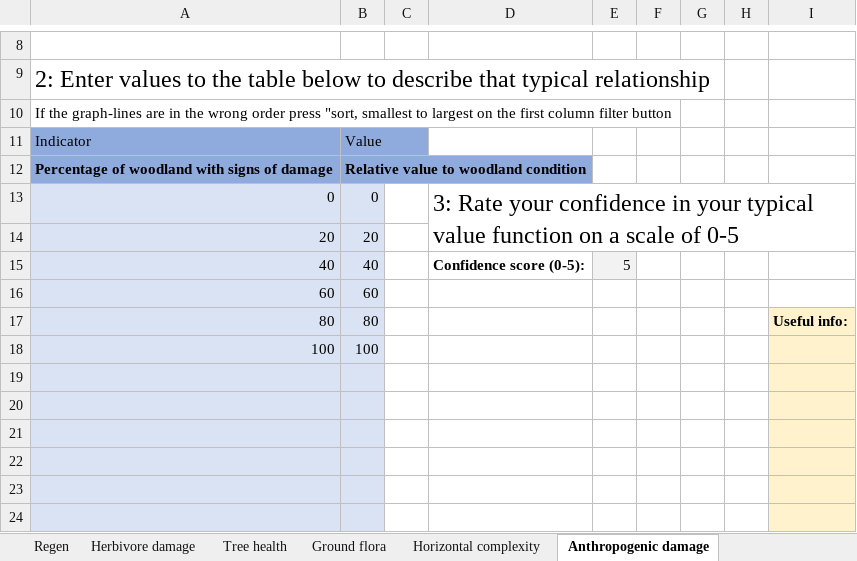
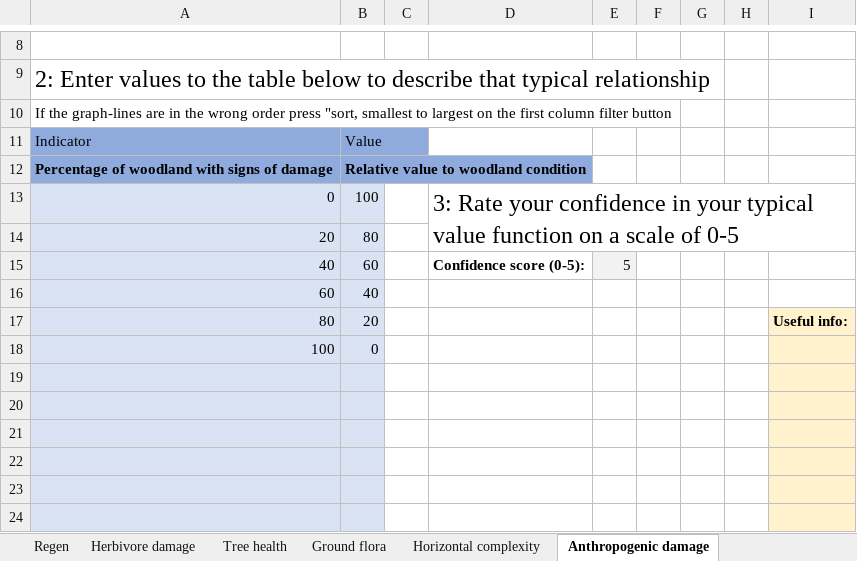
Before and after one commit to EwanMcHenry/Woodland-condition, an Excel workbook: Data/Delphi round 1/response sheets/Dave Bo - give your expert opinion on woodland condition1114.xlsx, sheet Anthropogenic damage, drawn as a sheet; only a part is shown, gaps mark what is left out; values as stored, in another font and other column widths than the file's, no borders; charts and pictures and table styles not drawn; the diff names each change by its address in the sheet, - before the commit and + after, or states it on an @@ line.

```diff
--- a/Data/Delphi round 1/response sheets/Dave Bo - give your expert opinion on woodland condition1114.xlsx (sheet Anthropogenic damage)
+++ b/Data/Delphi round 1/response sheets/Dave Bo - give your expert opinion on woodland condition1114.xlsx (sheet Anthropogenic damage)
-B13: 0
+B13: 100
-B14: 20
+B14: 80
-B15: 40
+B15: 60
-B16: 60
+B16: 40
-B17: 80
+B17: 20
-B18: 100
+B18: 0
```
Also changed, not shown: sheet Tree health, charts or pictures, Data/Delphi round 1/response sheets/Alasdair Fi - give your expert opinion on woodland condition141.xlsx, Data/Delphi round 1/response sheets/Hannah Pa - give your expert opinion on woodland condition13.xlsx, 5 other files.
